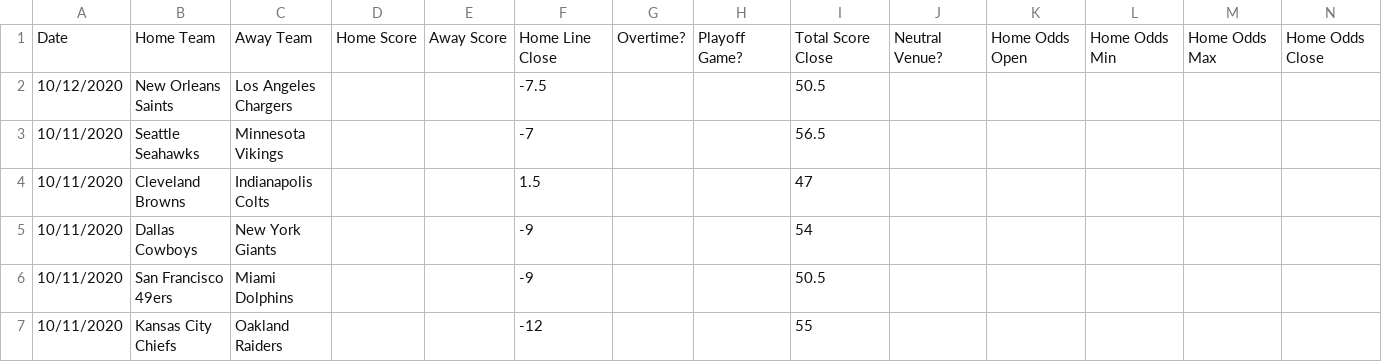
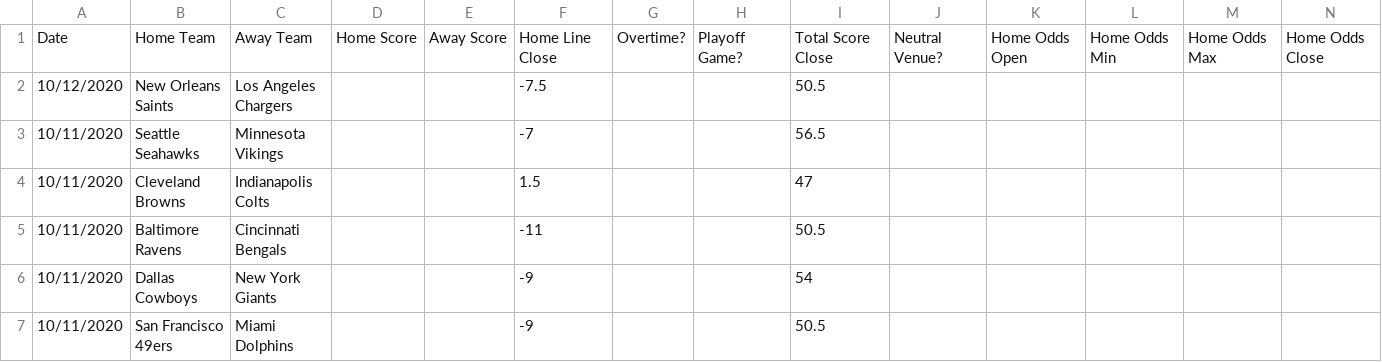
Before and after one commit to JoshKimmelman/Minesweeper, a CSV file: nfl.csv, drawn as a sheet; only a part is shown; the shorter side is filled out with more unchanged rows; rows hold the shown columns only; the diff names each change by its address in the sheet, - before the commit and + after, or states it on an @@ line.

```diff
--- a/nfl.csv
+++ b/nfl.csv
+row 5: 10/11/2020 | Baltimore Ravens | Cincinnati Bengals |  |  | -11 |  |  | 50.5
```
Also changed, not shown: 1 other file.
